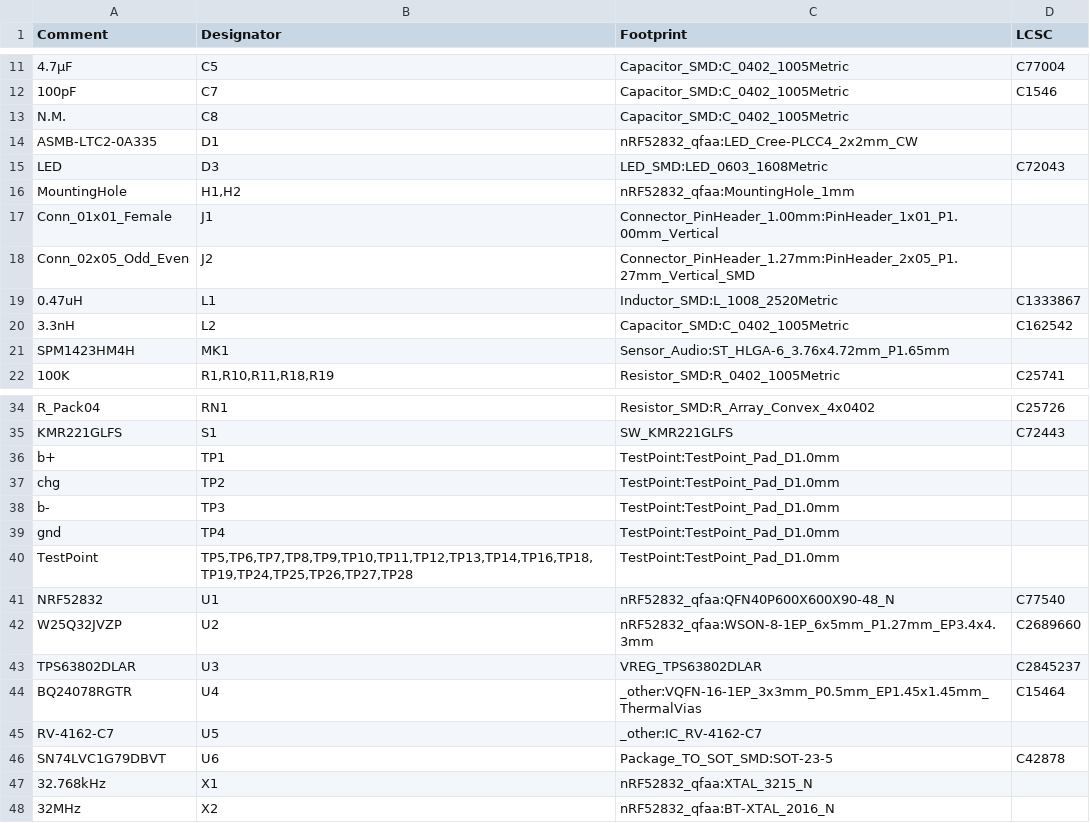
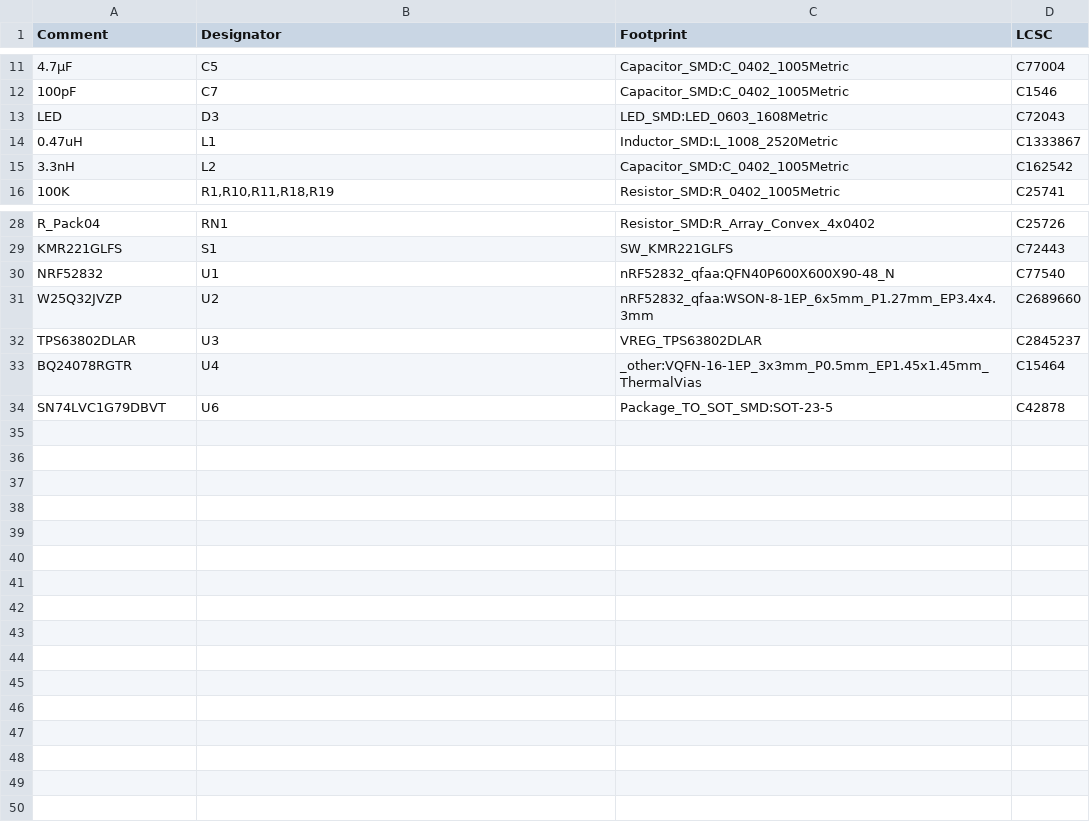
Before and after one commit to rundb/dictofun, a CSV file: pcb/out/v1.3/bom/nRF52832_qfaa.csv, drawn as a sheet; only a part is shown, gaps mark what is left out; the diff names each change by its address in the sheet, - before the commit and + after, or states it on an @@ line.

```diff
--- a/pcb/out/v1.3/bom/nRF52832_qfaa.csv
+++ b/pcb/out/v1.3/bom/nRF52832_qfaa.csv
-row 13: N.M. | C8 | Capacitor_SMD:C_0402_1005Metric
-row 14: ASMB-LTC2-0A335 | D1 | nRF52832_qfaa:LED_Cree-PLCC4_2x2mm_CW
-row 16: MountingHole | H1,H2 | nRF52832_qfaa:MountingHole_1mm
-row 17: Conn_01x01_Female | J1 | Connector_PinHeader_1.00mm:PinHeader_1x01_P1.00mm_Vertical
-row 18: Conn_02x05_Odd_Even | J2 | Connector_PinHeader_1.27mm:PinHeader_2x05_P1.27mm_Vertical_SMD
-row 21: SPM1423HM4H | MK1 | Sensor_Audio:ST_HLGA-6_3.76x4.72mm_P1.65mm
-row 36: b+ | TP1 | TestPoint:TestPoint_Pad_D1.0mm
-row 37: chg | TP2 | TestPoint:TestPoint_Pad_D1.0mm
-row 38: b- | TP3 | TestPoint:TestPoint_Pad_D1.0mm
-row 39: gnd | TP4 | TestPoint:TestPoint_Pad_D1.0mm
-row 40: TestPoint | TP5,TP6,TP7,TP8,TP9,TP10,TP11,TP12,TP13,TP14,TP16,TP18,TP19,TP24,TP25,TP26,TP27,TP28 | TestPoint:TestPoint_Pad_D1.0mm
-row 45: RV-4162-C7 | U5 | _other:IC_RV-4162-C7
-row 47: 32.768kHz | X1 | nRF52832_qfaa:XTAL_3215_N
-row 48: 32MHz | X2 | nRF52832_qfaa:BT-XTAL_2016_N
```
Also changed, not shown: pcb/out/v1.3/placement/nRF52832_qfaa-top-pos.csv, pcb/out/v1.3_fixture/bom/test_fixture.csv, 2 other files.
